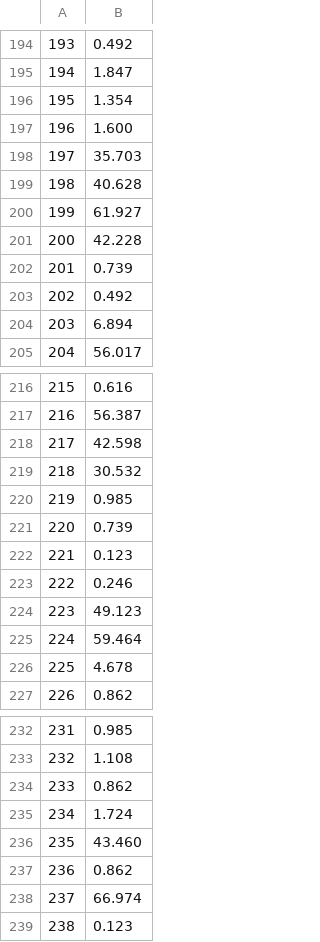
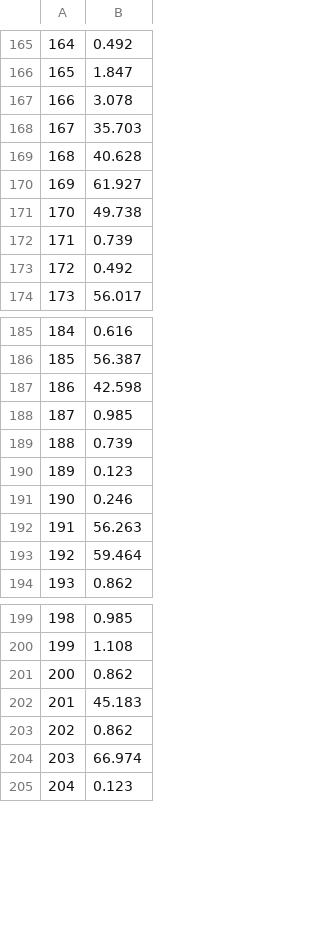
Before and after one commit to fdecarpentier/ParticleArea, a CSV file: output/1_results.csv, drawn as a sheet; only a part is shown, gaps mark what is left out; removed rows and columns are numbered as before the commit, all else as after; the diff covers the shown part only; the diff names each change by its address in the sheet, - before the commit and + after, or states it on an @@ line.

```diff
--- a/output/1_results.csv
+++ b/output/1_results.csv
@@ column A renumbered from row 14 down @@
-B167: 1.354
+B167: 3.078
-row 197: 196 | 1.600
-B171: 42.228
+B171: 49.738
-row 204: 203 | 6.894
-row 219: 218 | 30.532
-B192: 49.123
+B192: 56.263
-row 226: 225 | 4.678
-B202: 1.724
+B202: 45.183
-row 236: 235 | 43.460
```
Also changed, not shown: 30 removed rows and 26 edited cells elsewhere in this file, output/2_results.csv, output/3_results.csv, 25 other files.
